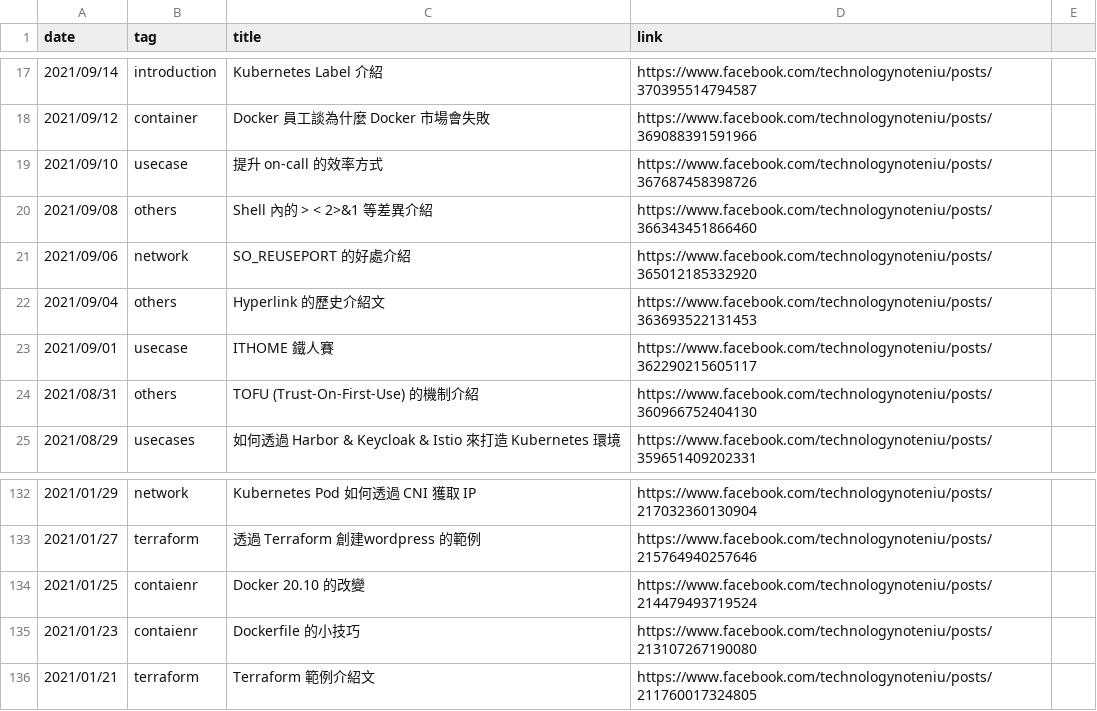
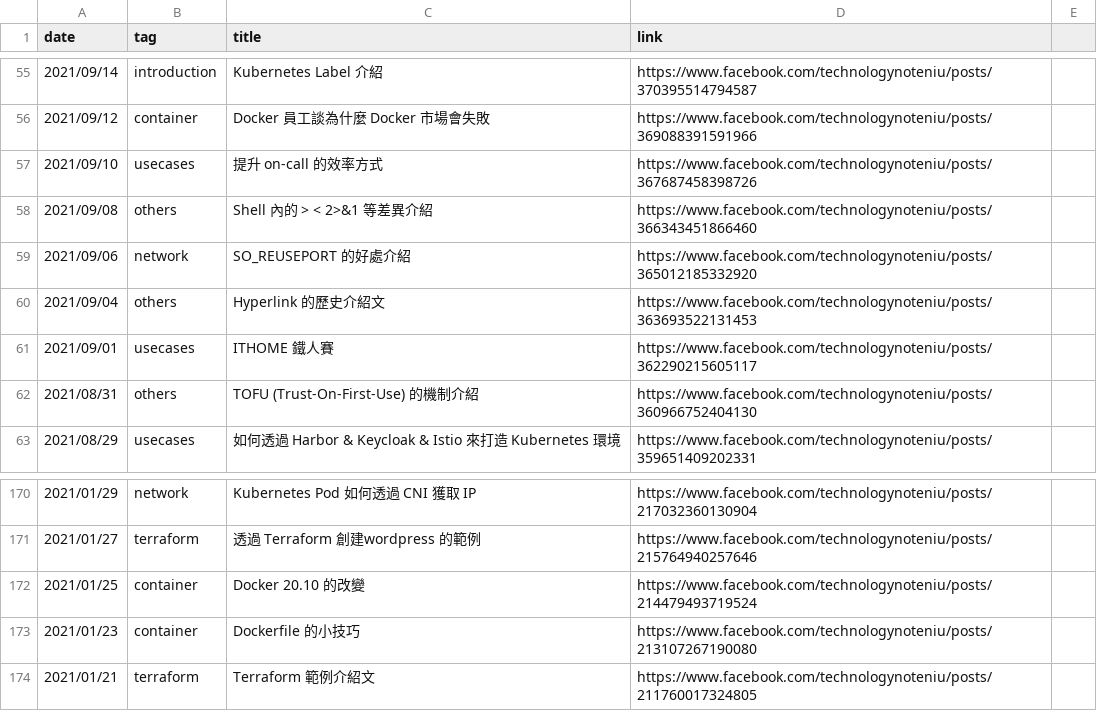
Before and after one commit to John-Lin/posts-index, a CSV file: posts.csv, drawn as a sheet; only a part is shown, gaps mark what is left out; the diff covers the shown part only.

```diff
--- a/posts.csv
+++ b/posts.csv
@@ -18,3 +56,3 @@ date,tag,title,link
 2021/09/12,container, Docker 員工談為什麼 Docker 市場會失敗, https://www.facebook.com/technologynoteniu/posts/369088391591966
-2021/09/10,usecase, 提升 on-call 的效率方式, https://www.facebook.com/technologynoteniu/posts/367687458398726
+2021/09/10,usecases, 提升 on-call 的效率方式, https://www.facebook.com/technologynoteniu/posts/367687458398726
 2021/09/08,others, Shell 內的 > < 2>&1 等差異介紹, https://www.facebook.com/technologynoteniu/posts/366343451866460
@@ -22,3 +60,3 @@ date,tag,title,link
 2021/09/04,others, Hyperlink 的歷史介紹文, https://www.facebook.com/technologynoteniu/posts/363693522131453
-2021/09/01,usecase, ITHOME 鐵人賽, https://www.facebook.com/technologynoteniu/posts/362290215605117
+2021/09/01,usecases, ITHOME 鐵人賽, https://www.facebook.com/technologynoteniu/posts/362290215605117
 2021/08/31,others, TOFU (Trust-On-First-Use) 的機制介紹, https://www.facebook.com/technologynoteniu/posts/360966752404130
@@ -133,4 +171,4 @@ date,tag,title,link
 2021/01/27,terraform, 透過 Terraform 創建wordpress 的範例,https://www.facebook.com/technologynoteniu/posts/215764940257646
-2021/01/25,contaienr, Docker 20.10 的改變,https://www.facebook.com/technologynoteniu/posts/214479493719524
-2021/01/23,contaienr, Dockerfile 的小技巧,https://www.facebook.com/technologynoteniu/posts/213107267190080
+2021/01/25,container, Docker 20.10 的改變,https://www.facebook.com/technologynoteniu/posts/214479493719524
+2021/01/23,container, Dockerfile 的小技巧,https://www.facebook.com/technologynoteniu/posts/213107267190080
 2021/01/21,terraform, Terraform 範例介紹文, https://www.facebook.com/technologynoteniu/posts/211760017324805
```
Also changed, not shown: 38 added rows elsewhere in this file.
